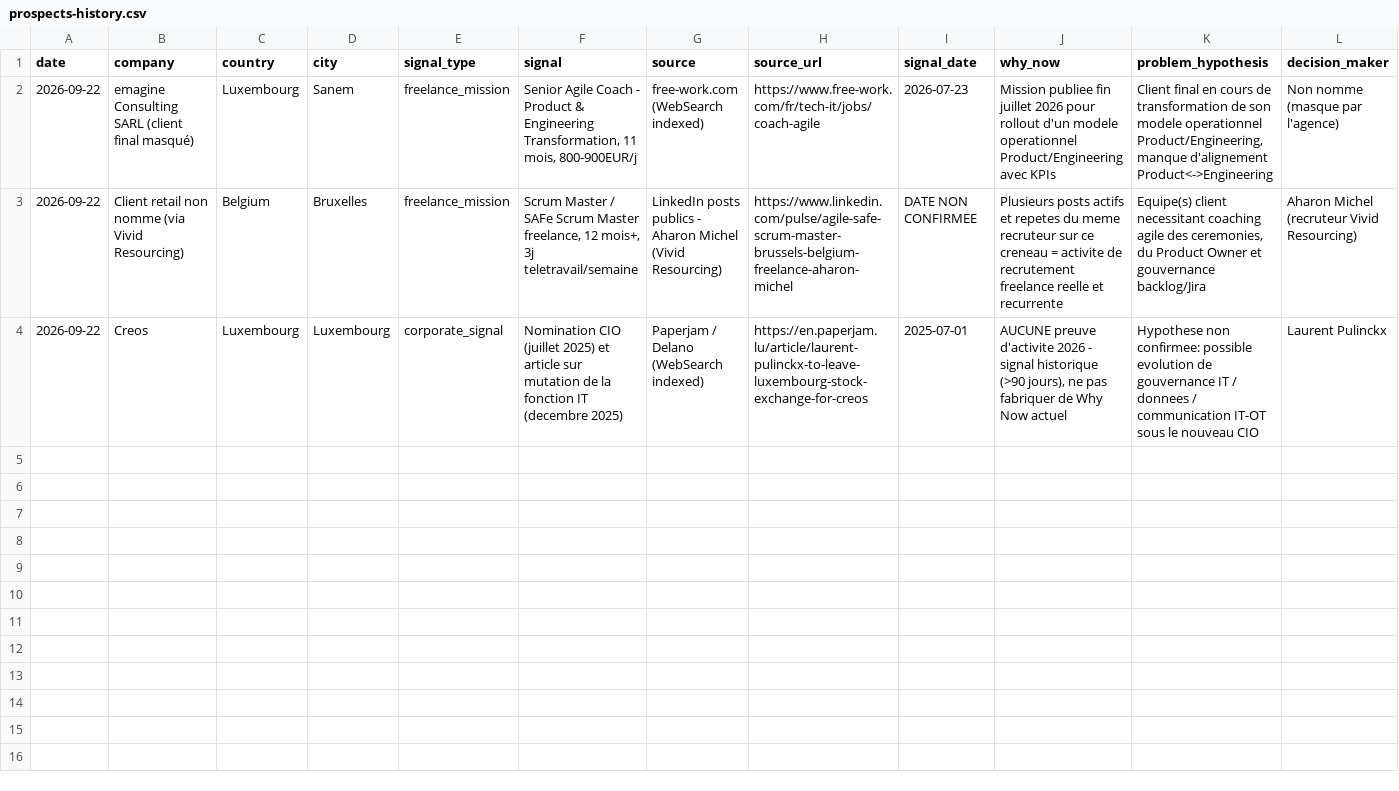
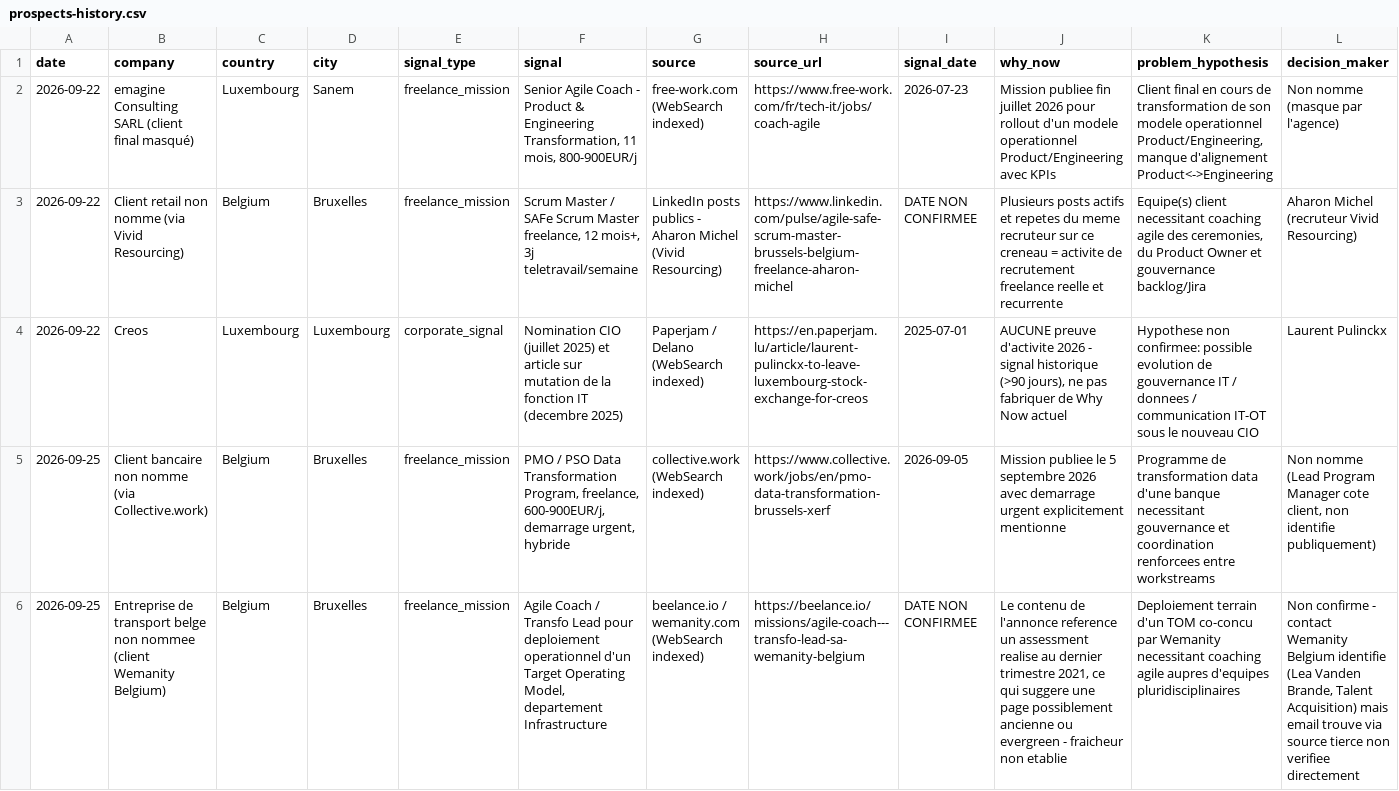
Before and after one commit to salimgomri/aigileBusinessHunter, a CSV file: prospects-history.csv, drawn as a sheet; only a part is shown; rows hold the shown columns only; the diff covers the shown part only; the diff names each change by its address in the sheet, - before the commit and + after, or states it on an @@ line.

```diff
--- a/prospects-history.csv
+++ b/prospects-history.csv
+row 5: 2026-09-25 | Client bancaire non nomme (via Collective.work) | Belgium | Bruxelles | freelance_mission | PMO / PSO Data Transformation Program, freelance, 600-900EUR/j, demarrage urgent, hybride | collective.work (WebSearch indexed) | https://www.collective.work/jobs/en/pmo-data-transformation-brussels-xerf | 2026-09-05 | Mission publiee le 5 septembre 2026 avec demarrage urgent explicitement mentionne | Programme de transformation data d'une banque necessitant gouvernance et coordination renforcees entre workstreams | Non nomme (Lead Program Manager cote client, non identifie publiquement)
+row 6: 2026-09-25 | Entreprise de transport belge non nommee (client Wemanity Belgium) | Belgium | Bruxelles | freelance_mission | Agile Coach / Transfo Lead pour deploiement operationnel d'un Target Operating Model, departement Infrastructure | beelance.io / wemanity.com (WebSearch indexed) | https://beelance.io/missions/agile-coach---transfo-lead-sa-wemanity-belgium | DATE NON CONFIRMEE | Le contenu de l'annonce reference un assessment realise au dernier trimestre 2021, ce qui suggere une page possiblement ancienne ou evergreen - fraicheur non etablie | Deploiement terrain d'un TOM co-concu par Wemanity necessitant coaching agile aupres d'equipes pluridisciplinaires | Non confirme - contact Wemanity Belgium identifie (Lea Vanden Brande, Talent Acquisition) mais email trouve via source tierce non verifiee directement
```
Also changed, not shown: 1 added row elsewhere in this file, 1 other file.
